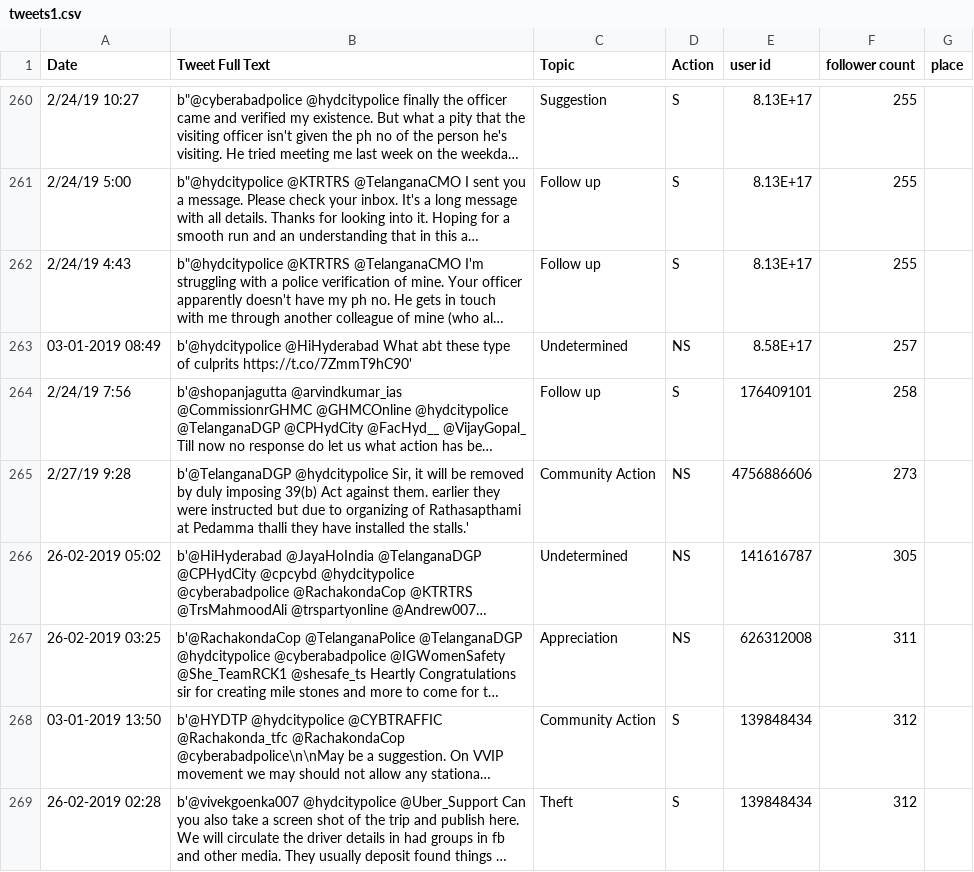
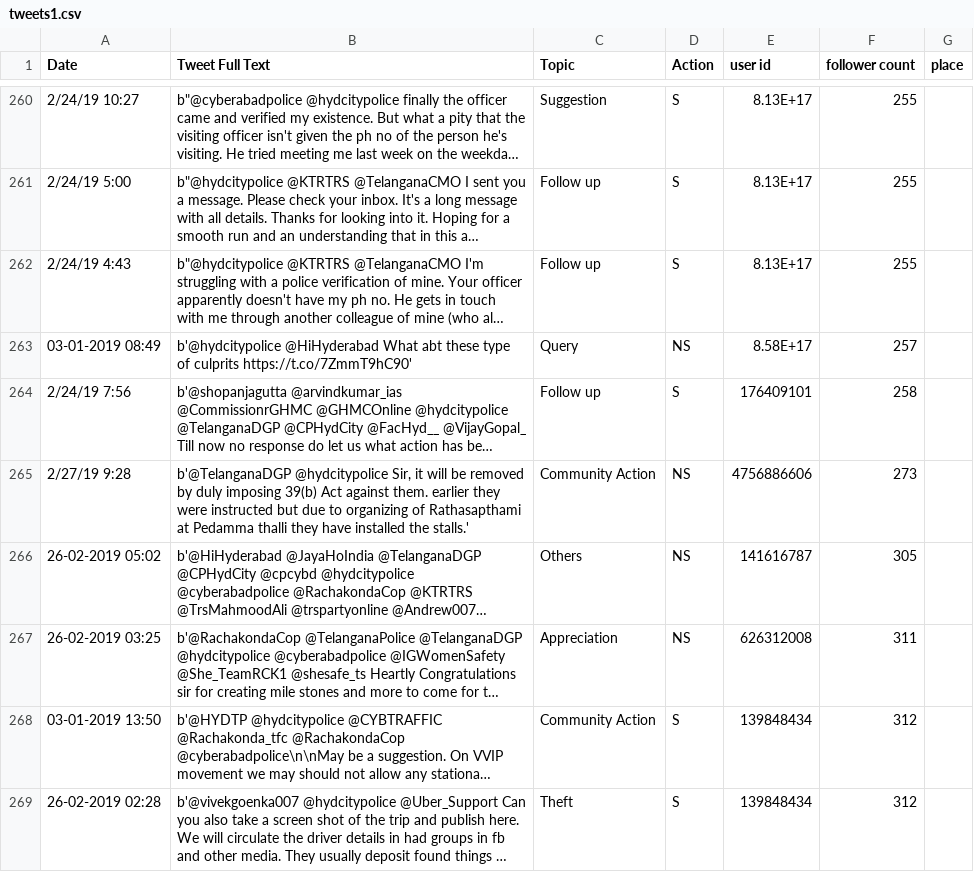
Before and after one commit to ajinkyarawankar/Classification-of-Actionable-Tweets, a CSV file: tweets1.csv, drawn as a sheet; only a part is shown, gaps mark what is left out; long unchanged cells end in …; the diff covers the shown part only; the diff names each change by its address in the sheet, - before the commit and + after, or states it on an @@ line.

Commit message:
topic modeling correction

```diff
--- a/tweets1.csv
+++ b/tweets1.csv
-C263 (Topic): Undetermined
+C263 (Topic): Query
-C266 (Topic): Undetermined
+C266 (Topic): Others
```
Also changed, not shown: 42 edited cells elsewhere in this file, 1 other file.
